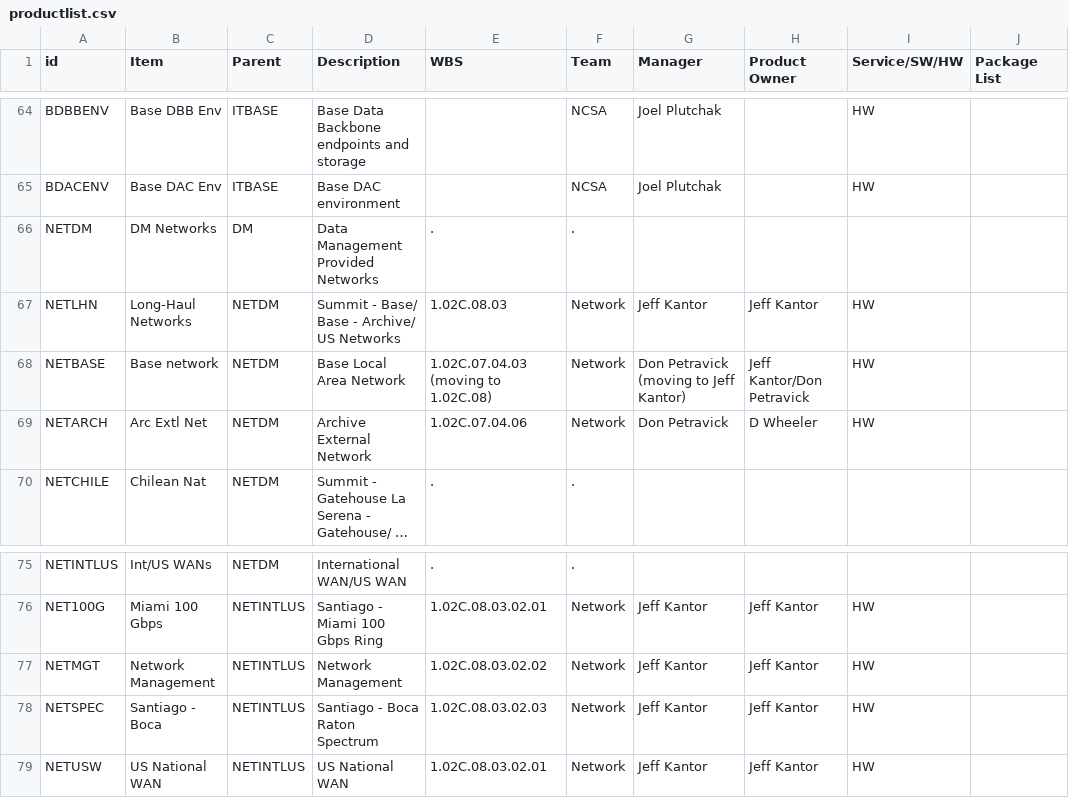
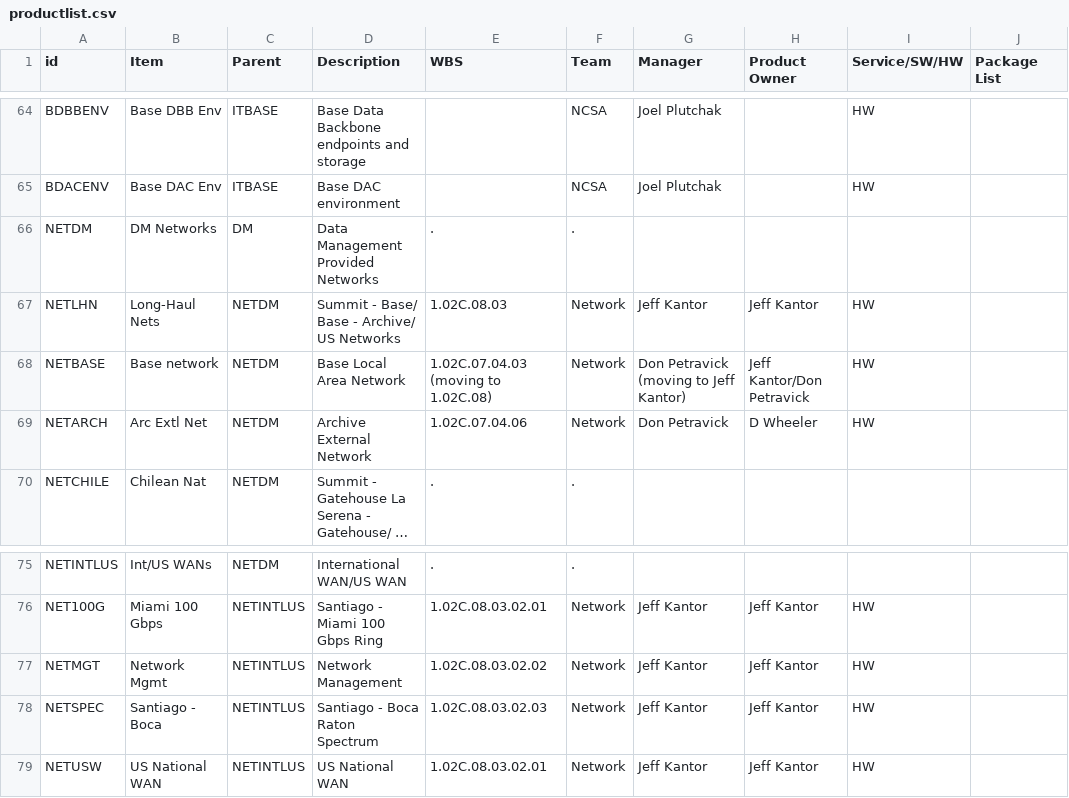
Before and after one commit to lsst/LDM-294, a CSV file: productlist.csv, drawn as a sheet; only a part is shown, gaps mark what is left out; long unchanged cells end in ….

Commit message:
Shorten a couple of long entries.

```diff
--- a/productlist.csv
+++ b/productlist.csv
@@ -66,3 +66,3 @@ BDACENV,Base DAC Env,ITBASE,Base DAC environment,,NCSA,Joel Plutchak,,HW,
 NETDM,DM Networks,DM,Data Management Provided Networks,.,.,,,,
-NETLHN,Long-Haul Networks,NETDM,Summit - Base/ Base - Archive/ US Networks,1.02C.08.03,Network,Jeff Kantor,Jeff Kantor,HW,
+NETLHN,Long-Haul Nets,NETDM,Summit - Base/ Base - Archive/ US Networks,1.02C.08.03,Network,Jeff Kantor,Jeff Kantor,HW,
 NETBASE,Base network,NETDM,Base Local Area Network ,1.02C.07.04.03 (moving to 1.02C.08),Network,Don Petravick (moving to Jeff Kantor),Jeff Kantor/Don Petravick,HW,
@@ -76,3 +76,3 @@ NETINTLUS,Int/US WANs,NETDM,International WAN/US WAN,.,.,,,,
 NET100G,Miami 100 Gbps ,NETINTLUS,Santiago - Miami 100 Gbps Ring,1.02C.08.03.02.01,Network,Jeff Kantor,Jeff Kantor,HW,
-NETMGT,Network Management,NETINTLUS,Network Management,1.02C.08.03.02.02,Network,Jeff Kantor,Jeff Kantor,HW,
+NETMGT,Network Mgmt,NETINTLUS,Network Management,1.02C.08.03.02.02,Network,Jeff Kantor,Jeff Kantor,HW,
 NETSPEC,Santiago - Boca ,NETINTLUS,Santiago - Boca Raton Spectrum,1.02C.08.03.02.03,Network,Jeff Kantor,Jeff Kantor,HW,
```
